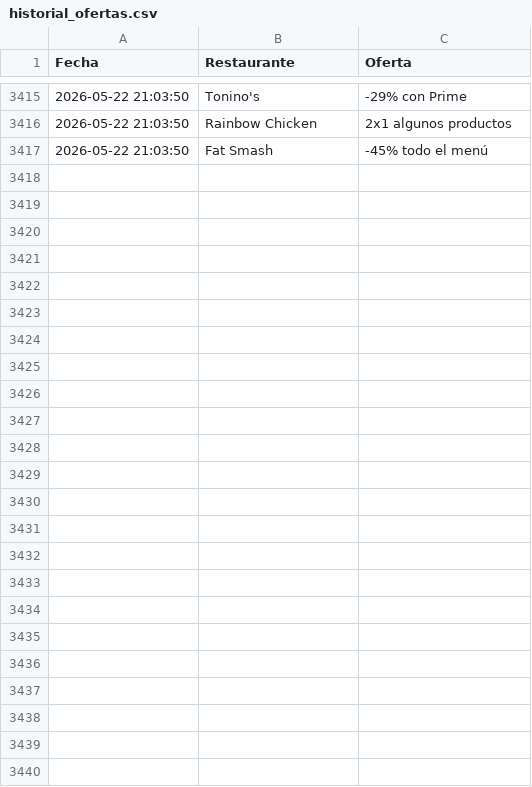
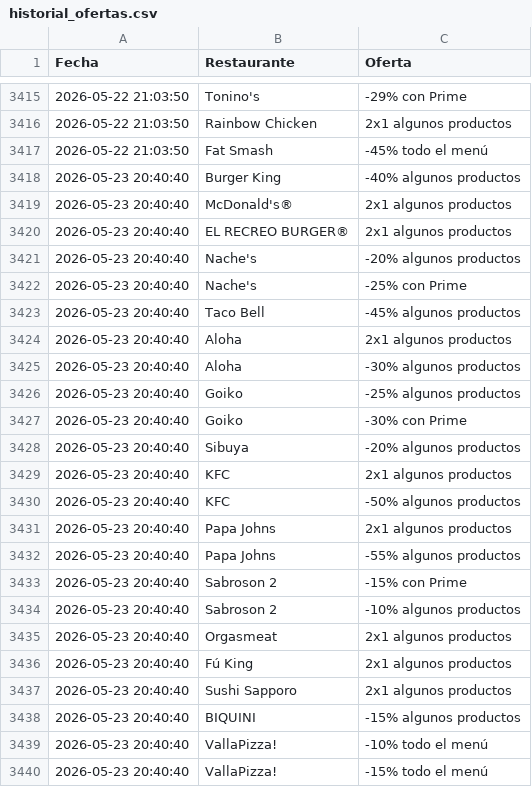
Before and after one commit to adripalenzuela/glovo-scraper, a CSV file: historial_ofertas.csv, drawn as a sheet; only a part is shown, gaps mark what is left out; the diff names each change by its address in the sheet, - before the commit and + after, or states it on an @@ line.

Commit message:
Actualización diaria de ofertas

```diff
--- a/historial_ofertas.csv
+++ b/historial_ofertas.csv
+row 3418: 2026-05-23 20:40:40 | Burger King | -40% algunos productos
+row 3419: 2026-05-23 20:40:40 | McDonald's® | 2x1 algunos productos
+row 3420: 2026-05-23 20:40:40 | EL RECREO BURGER® | 2x1 algunos productos
+row 3421: 2026-05-23 20:40:40 | Nache's | -20% algunos productos
+row 3422: 2026-05-23 20:40:40 | Nache's | -25% con Prime
+row 3423: 2026-05-23 20:40:40 | Taco Bell | -45% algunos productos
+row 3424: 2026-05-23 20:40:40 | Aloha | 2x1 algunos productos
+row 3425: 2026-05-23 20:40:40 | Aloha | -30% algunos productos
+row 3426: 2026-05-23 20:40:40 | Goiko | -25% algunos productos
+row 3427: 2026-05-23 20:40:40 | Goiko | -30% con Prime
+row 3428: 2026-05-23 20:40:40 | Sibuya | -20% algunos productos
+row 3429: 2026-05-23 20:40:40 | KFC | 2x1 algunos productos
+row 3430: 2026-05-23 20:40:40 | KFC | -50% algunos productos
+row 3431: 2026-05-23 20:40:40 | Papa Johns | 2x1 algunos productos
+row 3432: 2026-05-23 20:40:40 | Papa Johns | -55% algunos productos
+row 3433: 2026-05-23 20:40:40 | Sabroson 2 | -15% con Prime
+row 3434: 2026-05-23 20:40:40 | Sabroson 2 | -10% algunos productos
+row 3435: 2026-05-23 20:40:40 | Orgasmeat | 2x1 algunos productos
+row 3436: 2026-05-23 20:40:40 | Fú King | 2x1 algunos productos
+row 3437: 2026-05-23 20:40:40 | Sushi Sapporo | 2x1 algunos productos
+row 3438: 2026-05-23 20:40:40 | BIQUINI | -15% algunos productos
+row 3439: 2026-05-23 20:40:40 | VallaPizza! | -10% todo el menú
+row 3440: 2026-05-23 20:40:40 | VallaPizza! | -15% todo el menú
```
